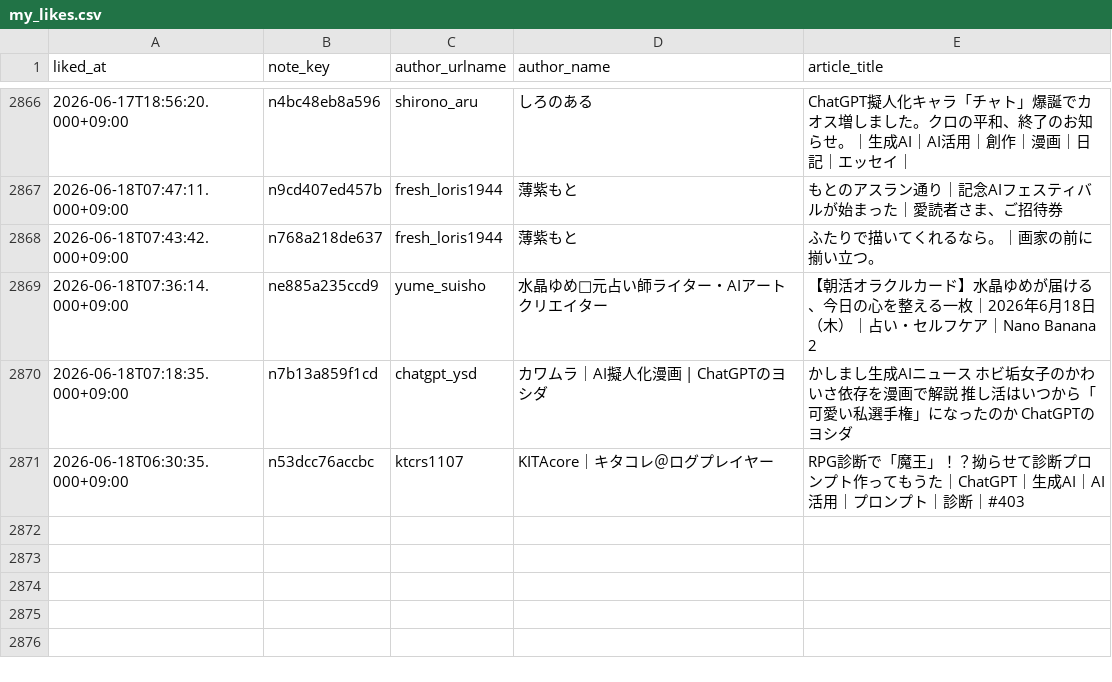
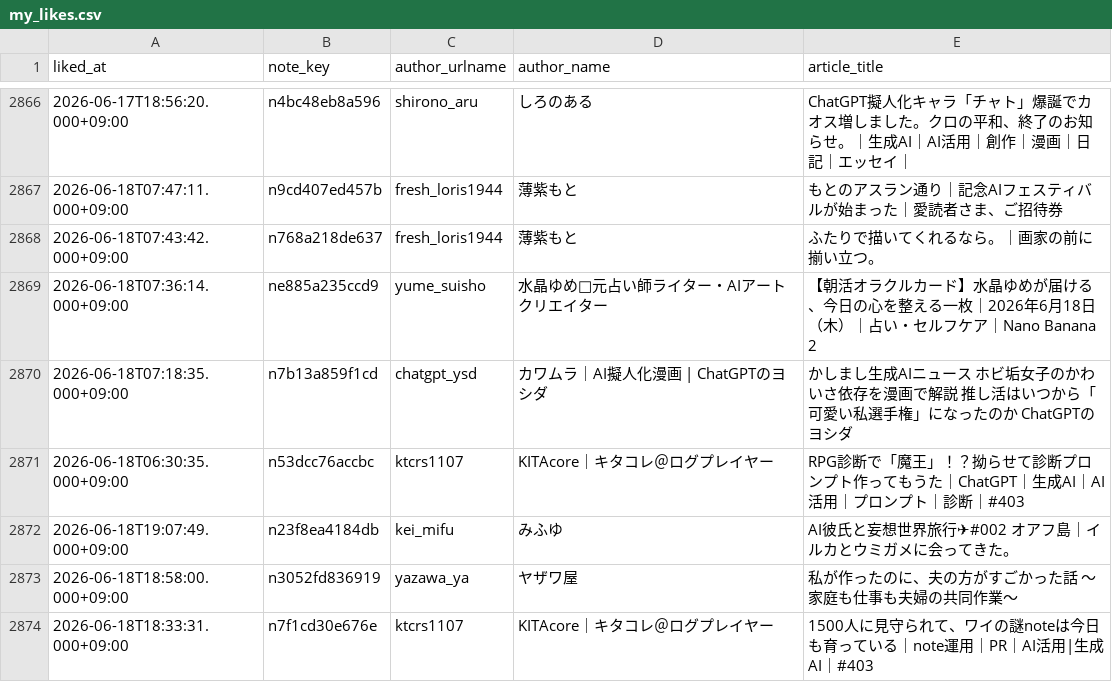
Before and after one commit to hasyamo/note-stats-tracker, a CSV file: data/my_likes.csv, drawn as a sheet; only a part is shown, gaps mark what is left out; the diff names each change by its address in the sheet, - before the commit and + after, or states it on an @@ line.

```diff
--- a/data/my_likes.csv
+++ b/data/my_likes.csv
+row 2872: 2026-06-18T19:07:49.000+09:00 | n23f8ea4184db | kei_mifu | みふゆ | AI彼氏と妄想世界旅行✈#002 オアフ島｜イルカとウミガメに会ってきた。
+row 2873: 2026-06-18T18:58:00.000+09:00 | n3052fd836919 | yazawa_ya | ヤザワ屋 | 私が作ったのに、夫の方がすごかった話 ～家庭も仕事も夫婦の共同作業～
+row 2874: 2026-06-18T18:33:31.000+09:00 | n7f1cd30e676e | ktcrs1107 | KITAcore｜キタコレ＠ログプレイヤー | 1500人に見守られて、ワイの謎noteは今日も育っている｜note運用｜PR｜AI活用|生成AI｜#403
```
Also changed, not shown: data/daily_summary.csv, data/likes.csv, 2 other files.
